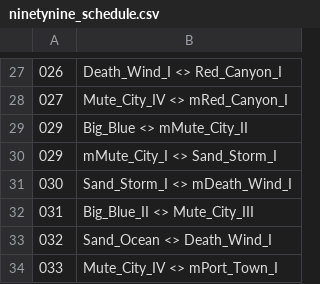
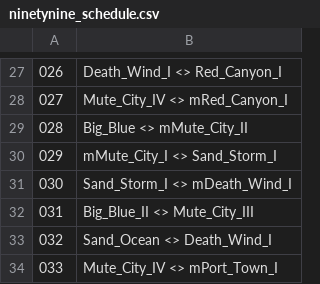
Before and after one commit to singapeng/pengbot99, a CSV file: config/ninetynine_schedule.csv, drawn as a sheet; only a part is shown, gaps mark what is left out.

Commit message:
- fix typo in 99 schedule

```diff
--- a/config/ninetynine_schedule.csv
+++ b/config/ninetynine_schedule.csv
@@ -28,3 +28,3 @@
 027,Mute_City_IV <> mRed_Canyon_I
-029,Big_Blue <> mMute_City_II
+028,Big_Blue <> mMute_City_II
 029,mMute_City_I <> Sand_Storm_I
```
